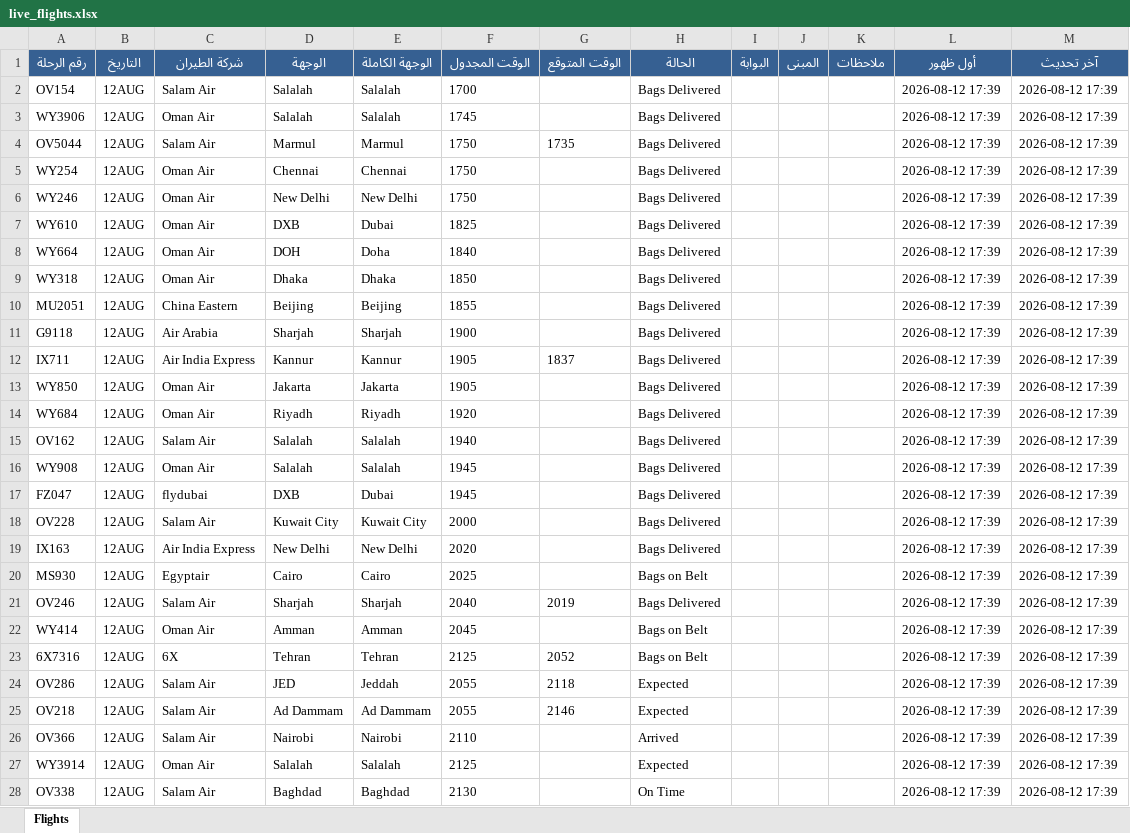
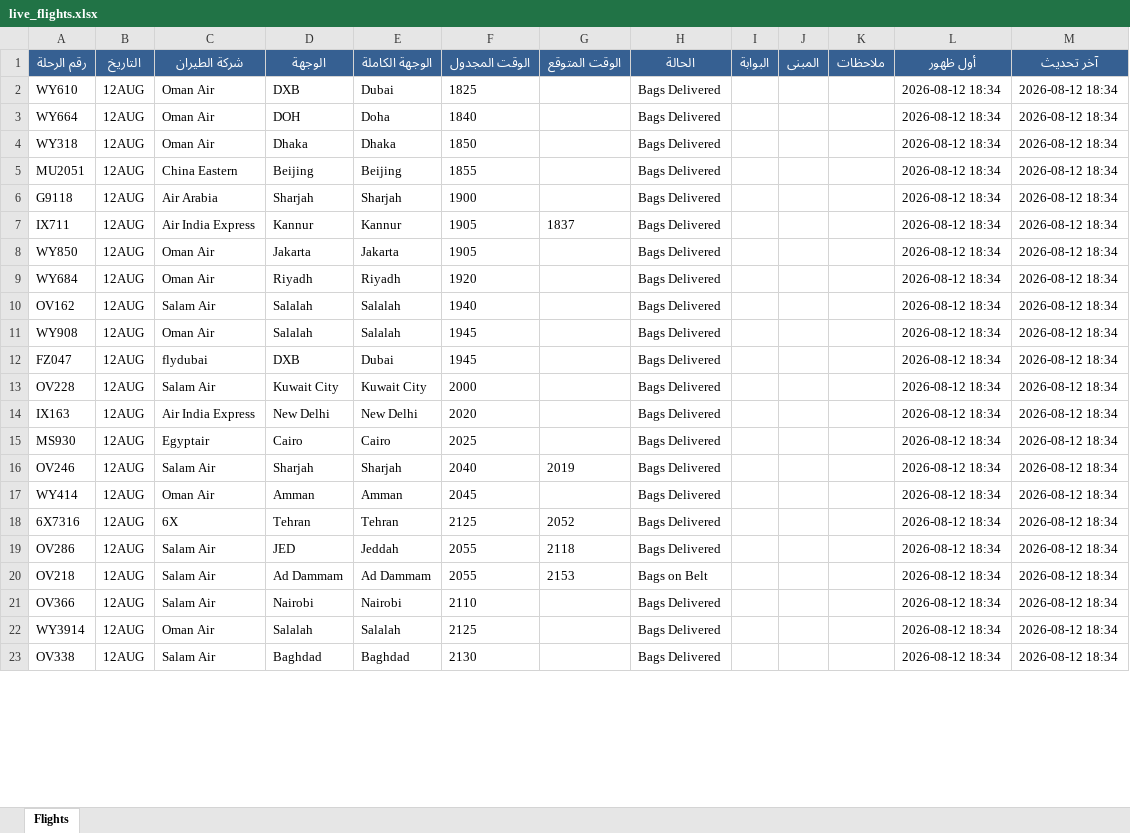
Before and after one commit to khalidsaif912/live-flights, an Excel workbook: flight_data/live_flights.xlsx, sheet Flights, drawn as a sheet; only a part is shown; values as stored, in another font and other column widths than the file's, no borders; removed rows and columns are numbered as before the commit, all else as after; the diff covers the shown part only; the diff names each change by its address in the sheet, - before the commit and + after, or states it on an @@ line.

```diff
--- a/flight_data/live_flights.xlsx (sheet Flights)
+++ b/flight_data/live_flights.xlsx (sheet Flights)
-row 2: OV154 | 12AUG | Salam Air | Salalah | Salalah | 1700 |  | Bags Delivered |  |  |  | 2026-08-12 17:39 | 2026-08-12 17:39
-row 3: WY3906 | 12AUG | Oman Air | Salalah | Salalah | 1745 |  | Bags Delivered |  |  |  | 2026-08-12 17:39 | 2026-08-12 17:39
-row 4: OV5044 | 12AUG | Salam Air | Marmul | Marmul | 1750 | 1735 | Bags Delivered |  |  |  | 2026-08-12 17:39 | 2026-08-12 17:39
-row 5: WY254 | 12AUG | Oman Air | Chennai | Chennai | 1750 |  | Bags Delivered |  |  |  | 2026-08-12 17:39 | 2026-08-12 17:39
-row 6: WY246 | 12AUG | Oman Air | New Delhi | New Delhi | 1750 |  | Bags Delivered |  |  |  | 2026-08-12 17:39 | 2026-08-12 17:39
-L2:L23 (أول ظهور): 2026-08-12 17:39
+L2:L23 (أول ظهور): 2026-08-12 18:34
-M2:M23 (آخر تحديث): 2026-08-12 17:39
+M2:M23 (آخر تحديث): 2026-08-12 18:34
-H15 (الحالة): Bags on Belt
+H15 (الحالة): Bags Delivered
-H17:H18 (الحالة): Bags on Belt
+H17:H18 (الحالة): Bags Delivered
-H19 (الحالة): Expected
+H19 (الحالة): Bags Delivered
-G20 (الوقت المتوقع): 2146
+G20 (الوقت المتوقع): 2153
-H20 (الحالة): Expected
+H20 (الحالة): Bags on Belt
-H21 (الحالة): Arrived
+H21 (الحالة): Bags Delivered
-H22 (الحالة): Expected
+H22 (الحالة): Bags Delivered
-H23 (الحالة): On Time
+H23 (الحالة): Bags Delivered
```
Also changed, not shown: 10 added rows, 5 removed rows and 513 edited cells elsewhere in this sheet, flight_data/archive_flights.xlsx, 3 other files.
